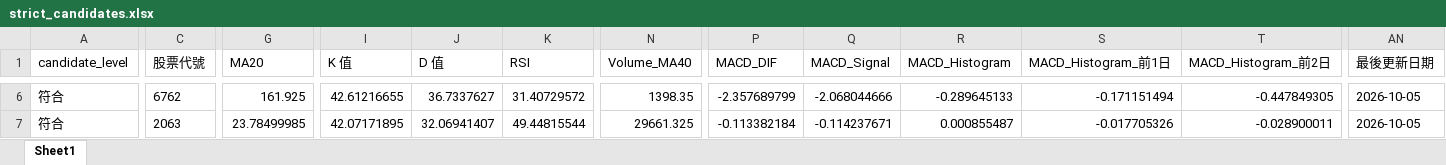
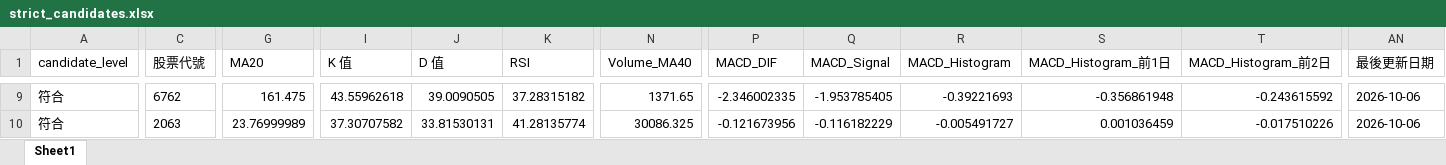
Before and after one commit to ScoppenLin/CandyTWStock, an Excel workbook: downloads/strict_candidates.xlsx, sheet Sheet1, drawn as a sheet; only a part is shown, gaps mark what is left out; values as stored, in another font and other column widths than the file's, no borders; addresses are those after the commit; the diff covers the shown part only; the diff names each change by its address in the sheet, - before the commit and + after, or states it on an @@ line.

```diff
--- a/downloads/strict_candidates.xlsx (sheet Sheet1)
+++ b/downloads/strict_candidates.xlsx (sheet Sheet1)
-G9 (MA20): 161.925
+G9 (MA20): 161.475
-I9 (K 值): 42.61216655
+I9 (K 值): 43.55962618
-J9 (D 值): 36.7337627
+J9 (D 值): 39.0090505
-K9 (RSI): 31.40729572
+K9 (RSI): 37.28315182
-N9 (Volume_MA40): 1398.35
+N9 (Volume_MA40): 1371.65
-P9 (MACD_DIF): -2.357689799
+P9 (MACD_DIF): -2.346002335
-Q9 (MACD_Signal): -2.068044666
+Q9 (MACD_Signal): -1.953785405
-R9 (MACD_Histogram): -0.289645133
+R9 (MACD_Histogram): -0.39221693
-S9 (MACD_Histogram_前1日): -0.171151494
+S9 (MACD_Histogram_前1日): -0.356861948
-T9 (MACD_Histogram_前2日): -0.447849305
+T9 (MACD_Histogram_前2日): -0.243615592
-AN9:AN10 (最後更新日期): 2026-10-05
+AN9:AN10 (最後更新日期): 2026-10-06
-G10 (MA20): 23.78499985
+G10 (MA20): 23.76999989
-I10 (K 值): 42.07171895
+I10 (K 值): 37.30707582
-J10 (D 值): 32.06941407
+J10 (D 值): 33.81530131
-K10 (RSI): 49.44815544
+K10 (RSI): 41.28135774
-N10 (Volume_MA40): 29661.325
+N10 (Volume_MA40): 30086.325
-P10 (MACD_DIF): -0.113382184
+P10 (MACD_DIF): -0.121673956
-Q10 (MACD_Signal): -0.114237671
+Q10 (MACD_Signal): -0.116182229
-R10 (MACD_Histogram): 0.000855487
+R10 (MACD_Histogram): -0.005491727
-S10 (MACD_Histogram_前1日): -0.017705326
+S10 (MACD_Histogram_前1日): 0.001036459
-T10 (MACD_Histogram_前2日): -0.028900011
+T10 (MACD_Histogram_前2日): -0.017510226
```
Also changed, not shown: 4 added rows, 1 removed row and 52 edited cells elsewhere in this sheet, downloads/screening_result.xlsx, downloads/watchlist_candidates.xlsx, 3 other files.
